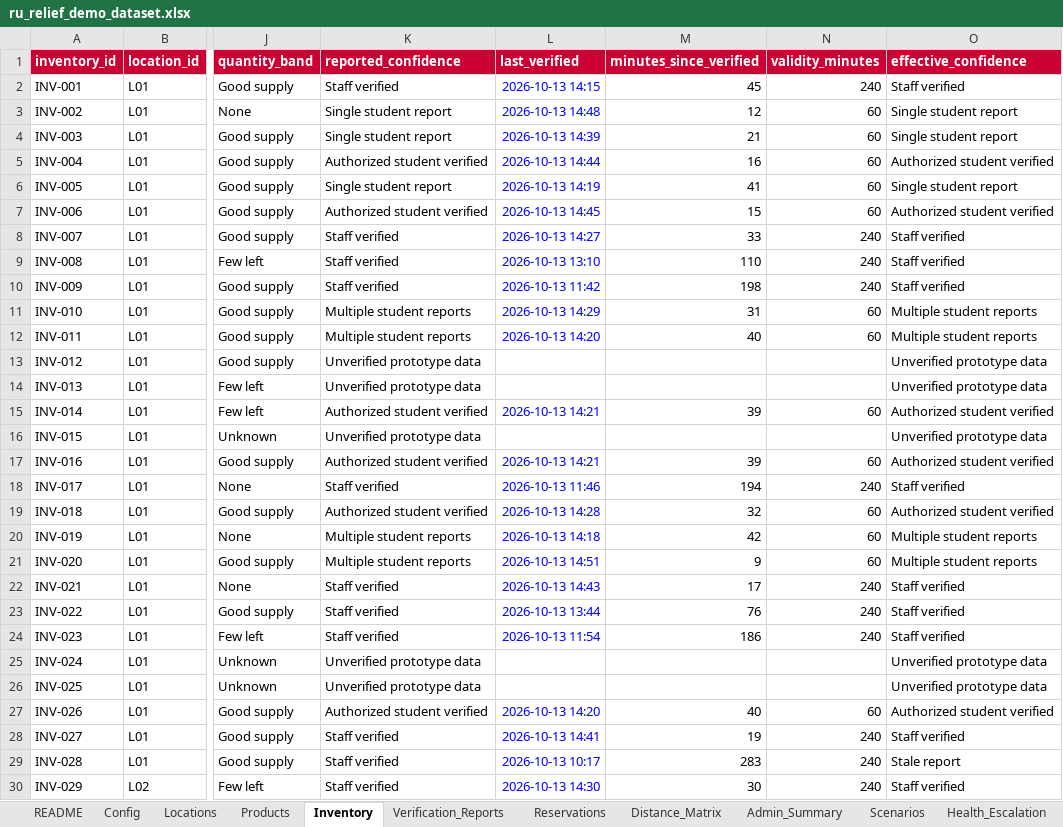
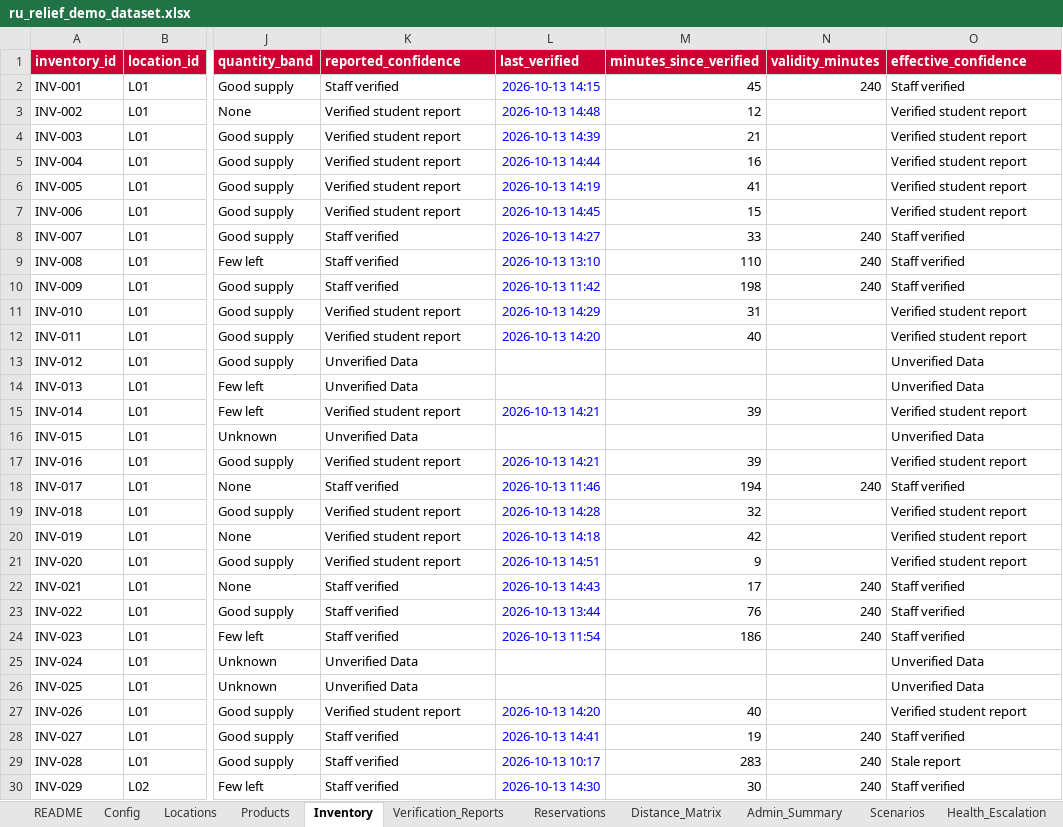
Before and after one commit to KBhatt6/HackRU2026, an Excel workbook: backend/data/ru_relief_demo_dataset.xlsx, sheet Inventory, drawn as a sheet; only a part is shown, gaps mark what is left out; values as stored, in another font and other column widths than the file's, no borders; charts and pictures and conditional formats not drawn; the diff covers the shown part only; the diff names each change by its address in the sheet, - before the commit and + after, or states it on an @@ line.

```diff
--- a/backend/data/ru_relief_demo_dataset.xlsx (sheet Inventory)
+++ b/backend/data/ru_relief_demo_dataset.xlsx (sheet Inventory)
-K3:K4 (reported_confidence): Single student report
+K3:K4 (reported_confidence): Verified student report
-N3:N7 (validity_minutes): 60
+N3:N7 (validity_minutes): (empty)
-O3:O4 (effective_confidence): Single student report
+O3:O4 (effective_confidence): Verified student report
-K5 (reported_confidence): Authorized student verified
+K5 (reported_confidence): Verified student report
-O5 (effective_confidence): Authorized student verified
+O5 (effective_confidence): Verified student report
-K6 (reported_confidence): Single student report
+K6 (reported_confidence): Verified student report
-O6 (effective_confidence): Single student report
+O6 (effective_confidence): Verified student report
-K7 (reported_confidence): Authorized student verified
+K7 (reported_confidence): Verified student report
-O7 (effective_confidence): Authorized student verified
+O7 (effective_confidence): Verified student report
-K11:K12 (reported_confidence): Multiple student reports
+K11:K12 (reported_confidence): Verified student report
-N11:N12 (validity_minutes): 60
+N11:N12 (validity_minutes): (empty)
-O11:O12 (effective_confidence): Multiple student reports
+O11:O12 (effective_confidence): Verified student report
-K13:K14 (reported_confidence): Unverified prototype data
+K13:K14 (reported_confidence): Unverified Data
-O13:O14 (effective_confidence): Unverified prototype data
+O13:O14 (effective_confidence): Unverified Data
-K15 (reported_confidence): Authorized student verified
+K15 (reported_confidence): Verified student report
-N15 (validity_minutes): 60
+N15 (validity_minutes): (empty)
-O15 (effective_confidence): Authorized student verified
+O15 (effective_confidence): Verified student report
-K16 (reported_confidence): Unverified prototype data
+K16 (reported_confidence): Unverified Data
-O16 (effective_confidence): Unverified prototype data
+O16 (effective_confidence): Unverified Data
-K17 (reported_confidence): Authorized student verified
+K17 (reported_confidence): Verified student report
-N17 (validity_minutes): 60
+N17 (validity_minutes): (empty)
-O17 (effective_confidence): Authorized student verified
+O17 (effective_confidence): Verified student report
-K19 (reported_confidence): Authorized student verified
+K19 (reported_confidence): Verified student report
-N19:N21 (validity_minutes): 60
+N19:N21 (validity_minutes): (empty)
-O19 (effective_confidence): Authorized student verified
+O19 (effective_confidence): Verified student report
-K20:K21 (reported_confidence): Multiple student reports
+K20:K21 (reported_confidence): Verified student report
-O20:O21 (effective_confidence): Multiple student reports
+O20:O21 (effective_confidence): Verified student report
-K25:K26 (reported_confidence): Unverified prototype data
+K25:K26 (reported_confidence): Unverified Data
-O25:O26 (effective_confidence): Unverified prototype data
+O25:O26 (effective_confidence): Unverified Data
-K27 (reported_confidence): Authorized student verified
+K27 (reported_confidence): Verified student report
-N27 (validity_minutes): 60
+N27 (validity_minutes): (empty)
-O27 (effective_confidence): Authorized student verified
+O27 (effective_confidence): Verified student report
```
Also changed, not shown: 235 edited cells elsewhere in this sheet, sheet Admin_Summary, sheet Codebook, formulas that keep their value, 27 other files.
